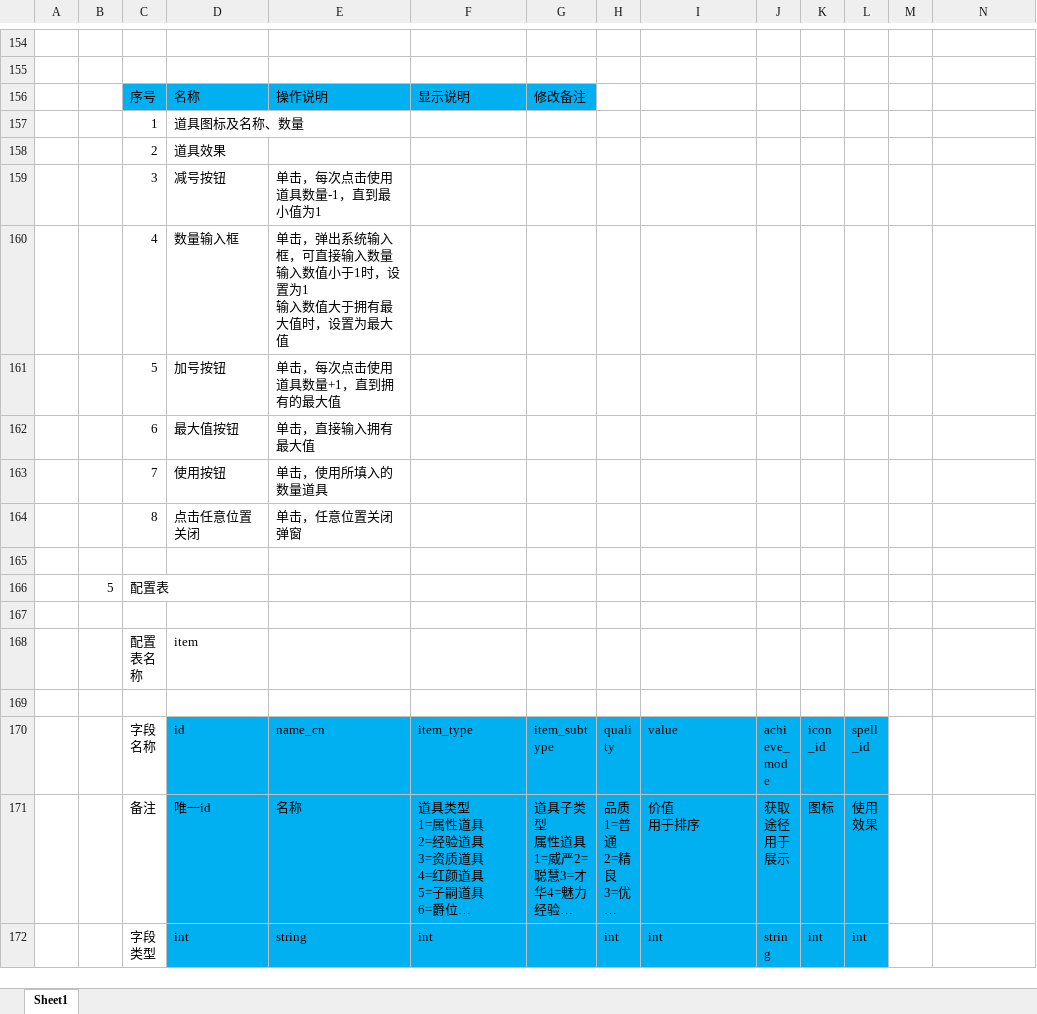
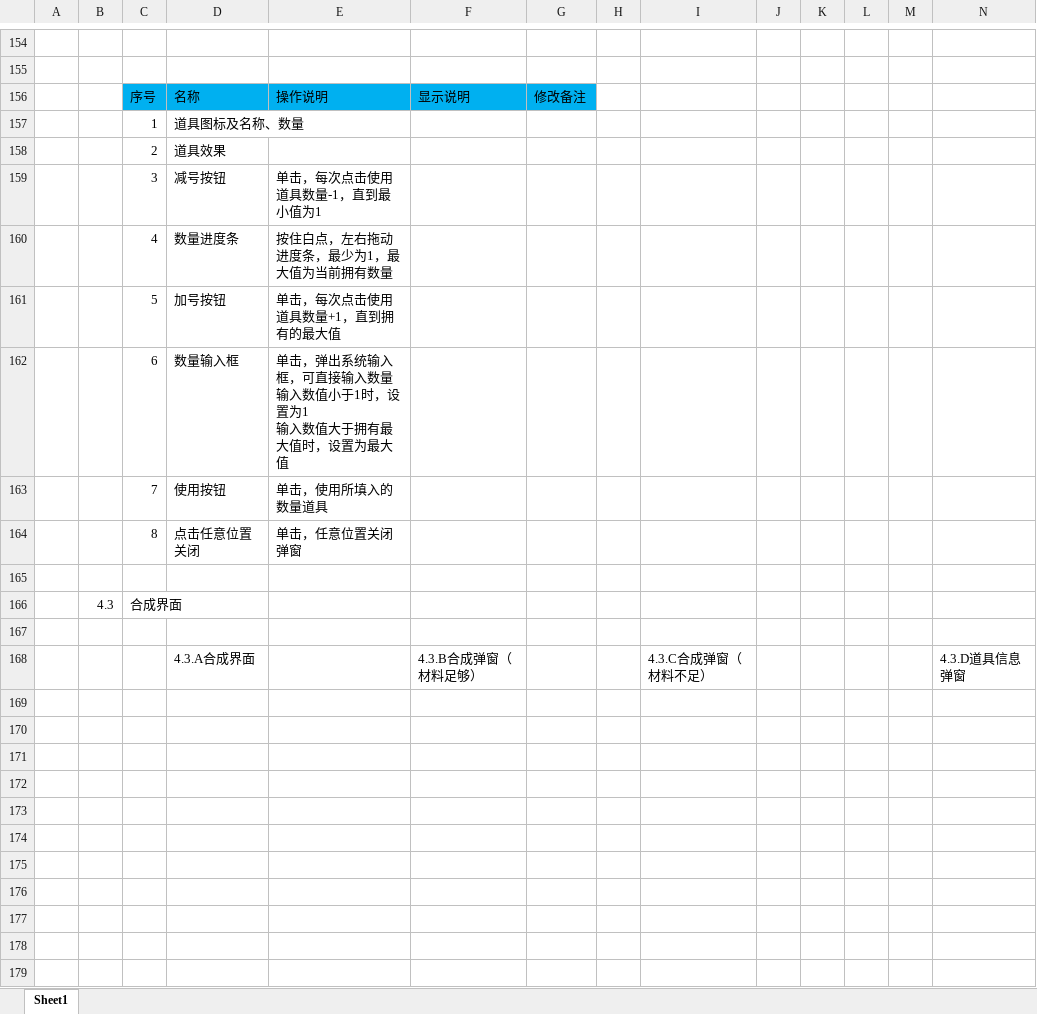
Before and after one commit to persiewoo/mnDocs, an Excel workbook: 7月制作内容/系统文档/【蔡文吉】背包功能.xlsx, sheet Sheet1, drawn as a sheet; only a part is shown, gaps mark what is left out; the shorter side is filled out with more unchanged rows; long unchanged cells end in …; values as stored, in another font and other column widths than the file's, no borders; charts and pictures not drawn; removed rows and columns are numbered as before the commit, all else as after; ↵ is a line break in a cell; the diff covers the shown part only; the diff names each change by its address in the sheet, - before the commit and + after, or states it on an @@ line.

```diff
--- a/7月制作内容/系统文档/【蔡文吉】背包功能.xlsx (sheet Sheet1)
+++ b/7月制作内容/系统文档/【蔡文吉】背包功能.xlsx (sheet Sheet1)
-row 160:  |  | 4 | 数量输入框 | 单击，弹出系统输入框，可直接输入数量 ↵ 输入数值小于1时，设置为1 ↵ 输入数值大于拥有最大值时，设置为最大值
+row 160:  |  | 4 | 数量进度条 | 按住白点，左右拖动进度条，最少为1，最大值为当前拥有数量
-row 162:  |  | 6 | 最大值按钮 | 单击，直接输入拥有最大值
+row 162:  |  | 6 | 数量输入框 | 单击，弹出系统输入框，可直接输入数量 ↵ 输入数值小于1时，设置为1 ↵ 输入数值大于拥有最大值时，设置为最大值
+row 165: (empty)
+row 166:  | 4.3 | 合成界面
+row 167: (empty)
+row 168:  |  |  | 4.3.A合成界面 |  | 4.3.B合成弹窗（材料足够） |  |  | 4.3.C合成弹窗（材料不足） |  |  |  |  | 4.3.D道具信息弹窗
+row 169: (empty)
+row 170: (empty)
+row 171: (empty)
+row 172: (empty)
+row 173: (empty)
+row 174: (empty)
+row 175: (empty)
+row 176: (empty)
+row 177: (empty)
+row 178: (empty)
+row 179: (empty)
```
Also changed, not shown: 50 added rows and 2 edited cells elsewhere in this sheet, charts or pictures, 1 other file.
